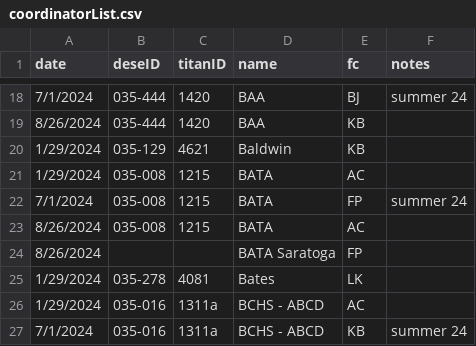
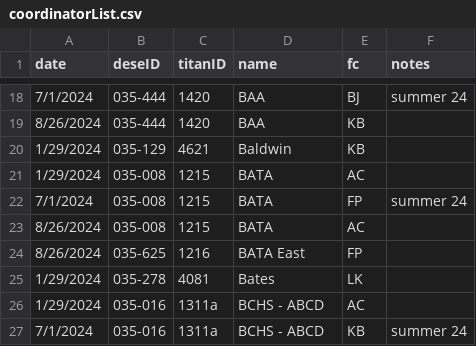
Before and after one commit to holdind/bpsr, a CSV file: data/coordinatorList.csv, drawn as a sheet; only a part is shown, gaps mark what is left out.

Commit message:
BATA East Update
BATA East > FC List

```diff
--- a/data/coordinatorList.csv
+++ b/data/coordinatorList.csv
@@ -23,3 +23,3 @@ date,deseID,titanID,name,fc,notes
 8/26/2024,035-008,1215,BATA,AC,
-8/26/2024,,,BATA Saratoga,FP,
+8/26/2024,035-625,1216,BATA East,FP,
 1/29/2024,035-278,4081,Bates,LK,
```
